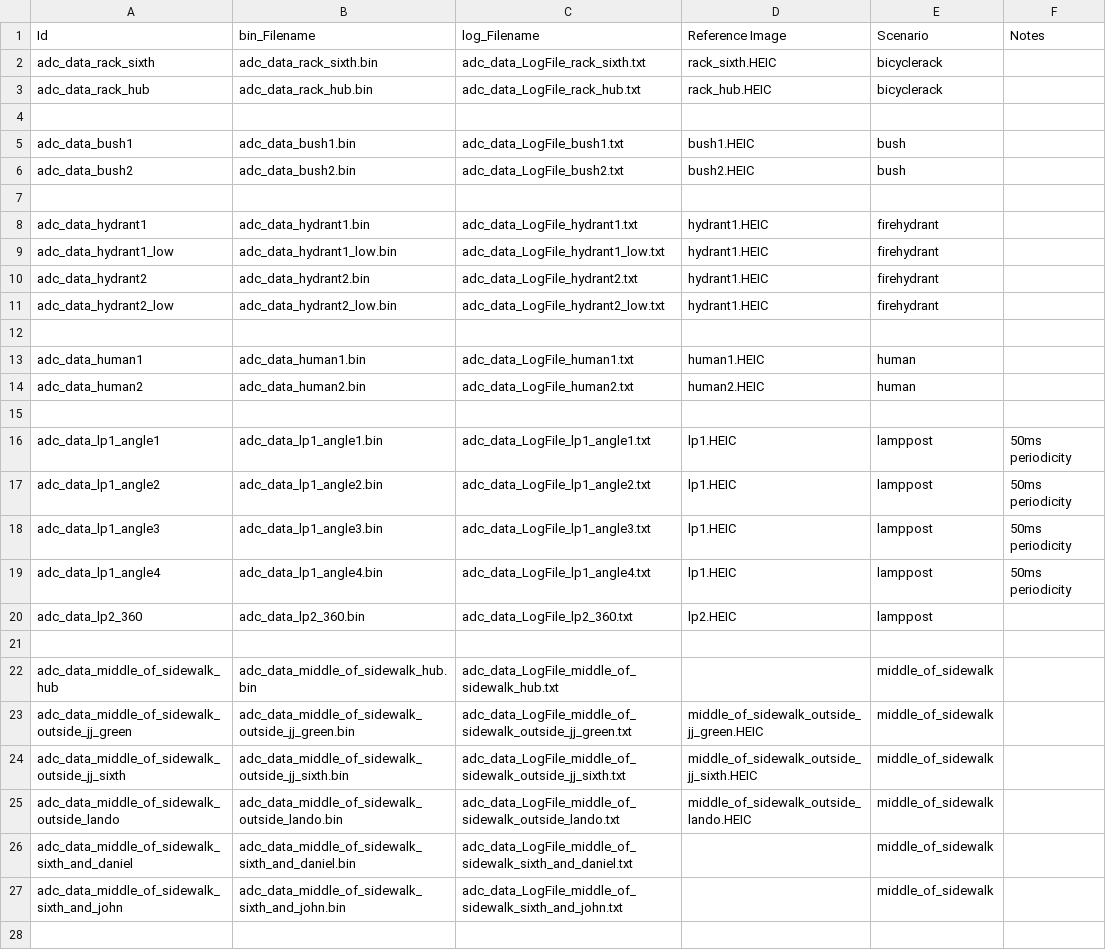
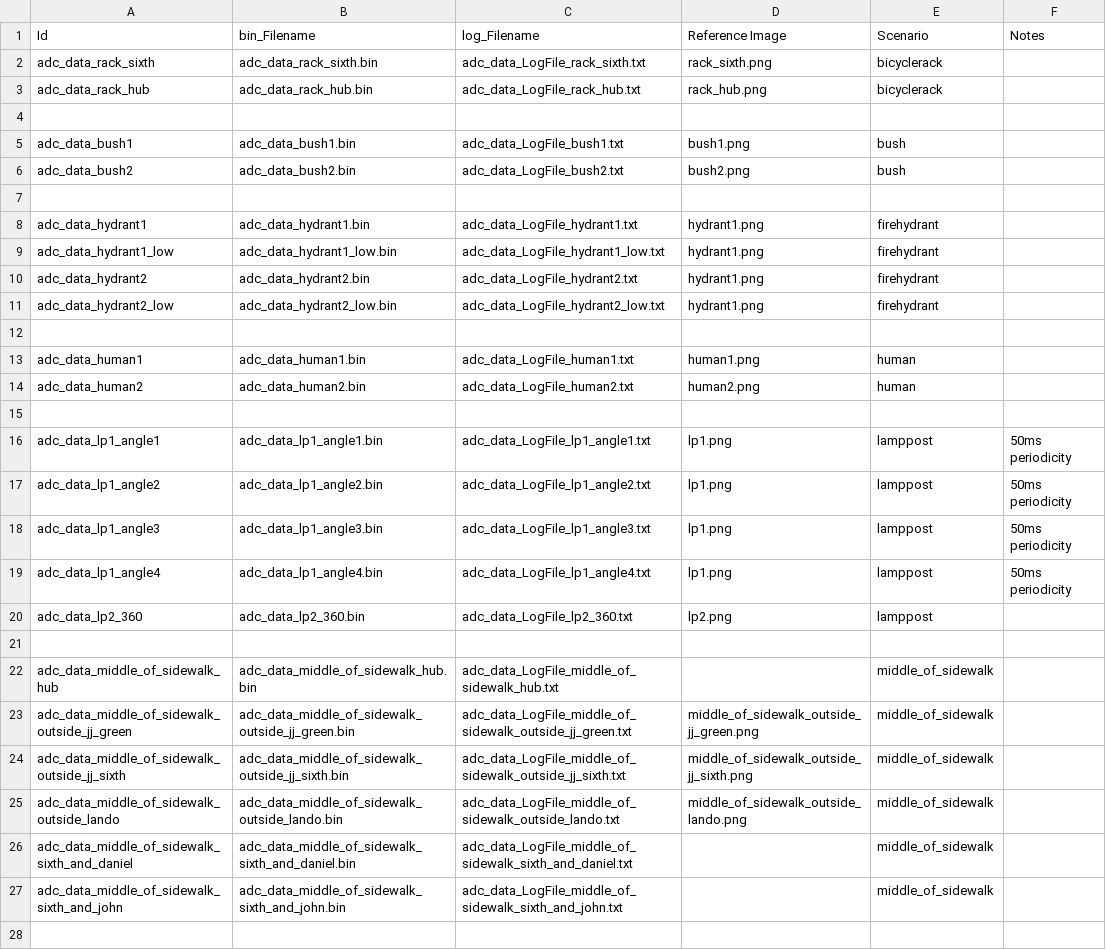
Before and after one commit to deepkotadia/micromobility-iot-ml, a CSV file: unsafe-parking-detection/awr2243_dca1000evm/OriginalData/file_ref_map.csv, drawn as a sheet; only a part is shown; the diff covers the shown part only.

Commit message:
feat: notebook to display heatmaps by scenario

```diff
--- a/unsafe-parking-detection/awr2243_dca1000evm/OriginalData/file_ref_map.csv
+++ b/unsafe-parking-detection/awr2243_dca1000evm/OriginalData/file_ref_map.csv
@@ -1,26 +1,26 @@
 Id,bin_Filename,log_Filename,Reference Image,Scenario,Notes
-adc_data_rack_sixth,adc_data_rack_sixth.bin,adc_data_LogFile_rack_sixth.txt,rack_sixth.HEIC,bicyclerack,
-adc_data_rack_hub,adc_data_rack_hub.bin,adc_data_LogFile_rack_hub.txt,rack_hub.HEIC,bicyclerack,
+adc_data_rack_sixth,adc_data_rack_sixth.bin,adc_data_LogFile_rack_sixth.txt,rack_sixth.png,bicyclerack,
+adc_data_rack_hub,adc_data_rack_hub.bin,adc_data_LogFile_rack_hub.txt,rack_hub.png,bicyclerack,
 ,,,,,
-adc_data_bush1,adc_data_bush1.bin,adc_data_LogFile_bush1.txt,bush1.HEIC,bush,
-adc_data_bush2,adc_data_bush2.bin,adc_data_LogFile_bush2.txt,bush2.HEIC,bush,
+adc_data_bush1,adc_data_bush1.bin,adc_data_LogFile_bush1.txt,bush1.png,bush,
+adc_data_bush2,adc_data_bush2.bin,adc_data_LogFile_bush2.txt,bush2.png,bush,
 ,,,,,
-adc_data_hydrant1,adc_data_hydrant1.bin,adc_data_LogFile_hydrant1.txt,hydrant1.HEIC,firehydrant,
-adc_data_hydrant1_low,adc_data_hydrant1_low.bin,adc_data_LogFile_hydrant1_low.txt,hydrant1.HEIC,firehydrant,
-adc_data_hydrant2,adc_data_hydrant2.bin,adc_data_LogFile_hydrant2.txt,hydrant1.HEIC,firehydrant,
-adc_data_hydrant2_low,adc_data_hydrant2_low.bin,adc_data_LogFile_hydrant2_low.txt,hydrant1.HEIC,firehydrant,
+adc_data_hydrant1,adc_data_hydrant1.bin,adc_data_LogFile_hydrant1.txt,hydrant1.png,firehydrant,
+adc_data_hydrant1_low,adc_data_hydrant1_low.bin,adc_data_LogFile_hydrant1_low.txt,hydrant1.png,firehydrant,
+adc_data_hydrant2,adc_data_hydrant2.bin,adc_data_LogFile_hydrant2.txt,hydrant1.png,firehydrant,
+adc_data_hydrant2_low,adc_data_hydrant2_low.bin,adc_data_LogFile_hydrant2_low.txt,hydrant1.png,firehydrant,
 ,,,,,
-adc_data_human1,adc_data_human1.bin,adc_data_LogFile_human1.txt,human1.HEIC,human,
-adc_data_human2,adc_data_human2.bin,adc_data_LogFile_human2.txt,human2.HEIC,human,
+adc_data_human1,adc_data_human1.bin,adc_data_LogFile_human1.txt,human1.png,human,
+adc_data_human2,adc_data_human2.bin,adc_data_LogFile_human2.txt,human2.png,human,
 ,,,,,
-adc_data_lp1_angle1,adc_data_lp1_angle1.bin,adc_data_LogFile_lp1_angle1.txt,lp1.HEIC,lamppost,50ms periodicity
-adc_data_lp1_angle2,adc_data_lp1_angle2.bin,adc_data_LogFile_lp1_angle2.txt,lp1.HEIC,lamppost,50ms periodicity
-adc_data_lp1_angle3,adc_data_lp1_angle3.bin,adc_data_LogFile_lp1_angle3.txt,lp1.HEIC,lamppost,50ms periodicity
-adc_data_lp1_angle4,adc_data_lp1_angle4.bin,adc_data_LogFile_lp1_angle4.txt,lp1.HEIC,lamppost,50ms periodicity
-adc_data_lp2_360,adc_data_lp2_360.bin,adc_data_LogFile_lp2_360.txt,lp2.HEIC,lamppost,
+adc_data_lp1_angle1,adc_data_lp1_angle1.bin,adc_data_LogFile_lp1_angle1.txt,lp1.png,lamppost,50ms periodicity
+adc_data_lp1_angle2,adc_data_lp1_angle2.bin,adc_data_LogFile_lp1_angle2.txt,lp1.png,lamppost,50ms periodicity
+adc_data_lp1_angle3,adc_data_lp1_angle3.bin,adc_data_LogFile_lp1_angle3.txt,lp1.png,lamppost,50ms periodicity
+adc_data_lp1_angle4,adc_data_lp1_angle4.bin,adc_data_LogFile_lp1_angle4.txt,lp1.png,lamppost,50ms periodicity
+adc_data_lp2_360,adc_data_lp2_360.bin,adc_data_LogFile_lp2_360.txt,lp2.png,lamppost,
 ,,,,,
 adc_data_middle_of_sidewalk_hub,adc_data_middle_of_sidewalk_hub.bin,adc_data_LogFile_middle_of_sidewalk_hub.txt,,middle_of_sidewalk,
-adc_data_middle_of_sidewalk_outside_jj_green,adc_data_middle_of_sidewalk_outside_jj_green.bin,adc_data_LogFile_middle_of_sidewalk_outside_jj_green.txt,middle_of_sidewalk_outside_jj_green.HEIC,middle_of_sidewalk,
-adc_data_middle_of_sidewalk_outside_jj_sixth,adc_data_middle_of_sidewalk_outside_jj_sixth.bin,adc_data_LogFile_middle_of_sidewalk_outside_jj_sixth.txt,middle_of_sidewalk_outside_jj_sixth.HEIC,middle_of_sidewalk,
-adc_data_middle_of_sidewalk_outside_lando,adc_data_middle_of_sidewalk_outside_lando.bin,adc_data_LogFile_middle_of_sidewalk_outside_lando.txt,middle_of_sidewalk_outside_lando.HEIC,middle_of_sidewalk,
+adc_data_middle_of_sidewalk_outside_jj_green,adc_data_middle_of_sidewalk_outside_jj_green.bin,adc_data_LogFile_middle_of_sidewalk_outside_jj_green.txt,middle_of_sidewalk_outside_jj_green.png,middle_of_sidewalk,
+adc_data_middle_of_sidewalk_outside_jj_sixth,adc_data_middle_of_sidewalk_outside_jj_sixth.bin,adc_data_LogFile_middle_of_sidewalk_outside_jj_sixth.txt,middle_of_sidewalk_outside_jj_sixth.png,middle_of_sidewalk,
+adc_data_middle_of_sidewalk_outside_lando,adc_data_middle_of_sidewalk_outside_lando.bin,adc_data_LogFile_middle_of_sidewalk_outside_lando.txt,middle_of_sidewalk_outside_lando.png,middle_of_sidewalk,
 adc_data_middle_of_sidewalk_sixth_and_daniel,adc_data_middle_of_sidewalk_sixth_and_daniel.bin,adc_data_LogFile_middle_of_sidewalk_sixth_and_daniel.txt,,middle_of_sidewalk,
```
Also changed, not shown: 10 edited cells elsewhere in this file, 1 other file.
